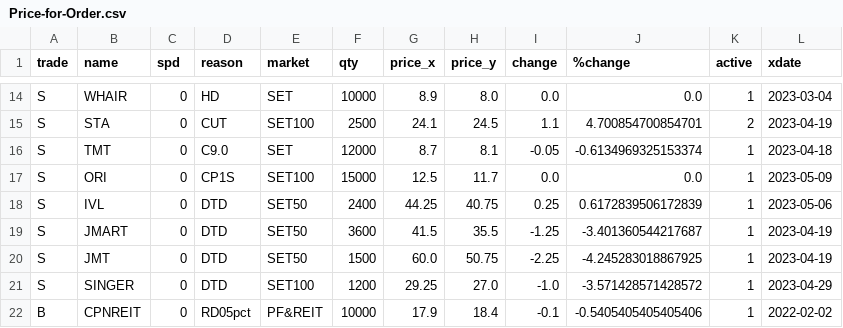
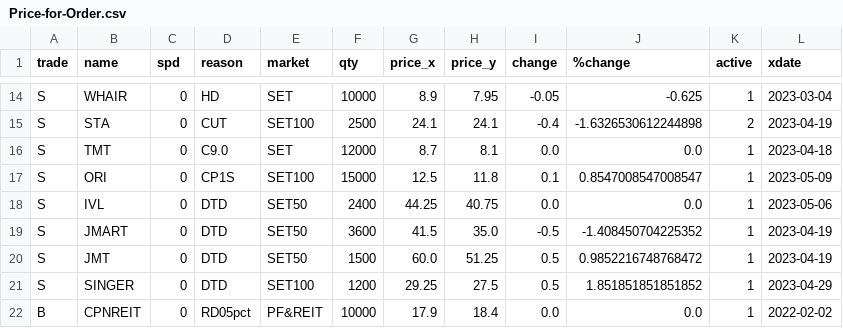
Before and after one commit to santimcs/obsidian-git-sync, a CSV file: Data/Price-for-Order.csv, drawn as a sheet; only a part is shown, gaps mark what is left out; the diff covers the shown part only; the diff names each change by its address in the sheet, - before the commit and + after, or states it on an @@ line.

```diff
--- a/Data/Price-for-Order.csv
+++ b/Data/Price-for-Order.csv
-H14 (price_y): 8.0
+H14 (price_y): 7.95
-I14 (change): 0.0
+I14 (change): -0.05
-J14 (%change): 0.0
+J14 (%change): -0.625
-H15 (price_y): 24.5
+H15 (price_y): 24.1
-I15 (change): 1.1
+I15 (change): -0.4
-J15 (%change): 4.700854700854701
+J15 (%change): -1.6326530612244898
-I16 (change): -0.05
+I16 (change): 0.0
-J16 (%change): -0.6134969325153374
+J16 (%change): 0.0
-H17 (price_y): 11.7
+H17 (price_y): 11.8
-I17 (change): 0.0
+I17 (change): 0.1
-J17 (%change): 0.0
+J17 (%change): 0.8547008547008547
-I18 (change): 0.25
+I18 (change): 0.0
-J18 (%change): 0.6172839506172839
+J18 (%change): 0.0
-H19 (price_y): 35.5
+H19 (price_y): 35.0
-I19 (change): -1.25
+I19 (change): -0.5
-J19 (%change): -3.401360544217687
+J19 (%change): -1.408450704225352
-H20 (price_y): 50.75
+H20 (price_y): 51.25
-I20 (change): -2.25
+I20 (change): 0.5
-J20 (%change): -4.245283018867925
+J20 (%change): 0.9852216748768472
-H21 (price_y): 27.0
+H21 (price_y): 27.5
-I21 (change): -1.0
+I21 (change): 0.5
-J21 (%change): -3.571428571428572
+J21 (%change): 1.851851851851852
-I22 (change): -0.1
+I22 (change): 0.0
-J22 (%change): -0.5405405405405406
+J22 (%change): 0.0
```
Also changed, not shown: 32 edited cells elsewhere in this file.
